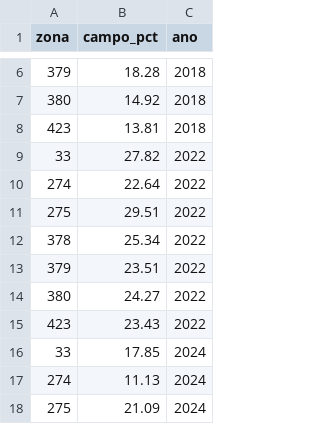
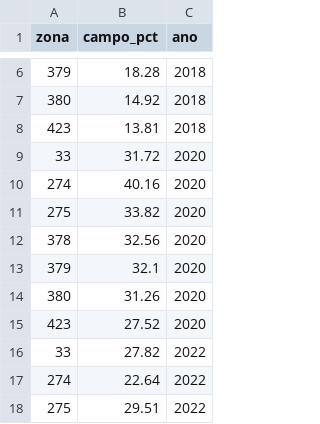
Before and after one commit to bigodsk/dashboard-eleitoral, a CSV file: data/resultados/campo_pct_ze_historico.csv, drawn as a sheet; only a part is shown, gaps mark what is left out; the shorter side is filled out with more unchanged rows; the diff names each change by its address in the sheet, - before the commit and + after, or states it on an @@ line.

```diff
--- a/data/resultados/campo_pct_ze_historico.csv
+++ b/data/resultados/campo_pct_ze_historico.csv
+row 9: 33 | 31.72 | 2020
+row 10: 274 | 40.16 | 2020
+row 11: 275 | 33.82 | 2020
+row 12: 378 | 32.56 | 2020
+row 13: 379 | 32.1 | 2020
+row 14: 380 | 31.26 | 2020
+row 15: 423 | 27.52 | 2020
```
Also changed, not shown: data/resultados/abstencao_ze_historico.csv, data/resultados/campo_partidos_historico.csv, 2 other files.
